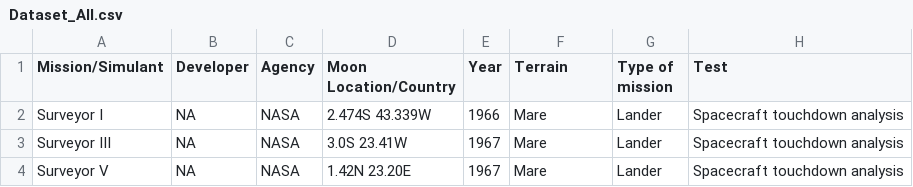
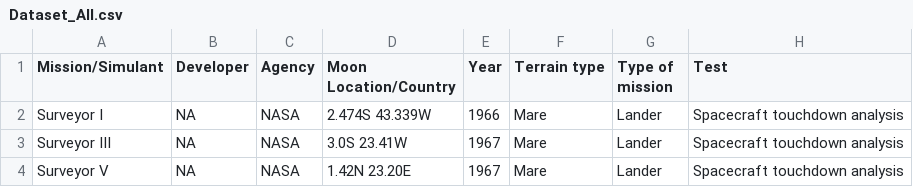
Before and after one commit to leoniegasteiner/Lunar-Regolith-Database, a CSV file: Dataset_All.csv, drawn as a sheet; only a part is shown; the diff names each change by its address in the sheet, - before the commit and + after, or states it on an @@ line.

Commit message:
all data terrain column

```diff
--- a/Dataset_All.csv
+++ b/Dataset_All.csv
-F1: Terrain
+F1: Terrain type
```
Also changed, not shown: 1 other file.
